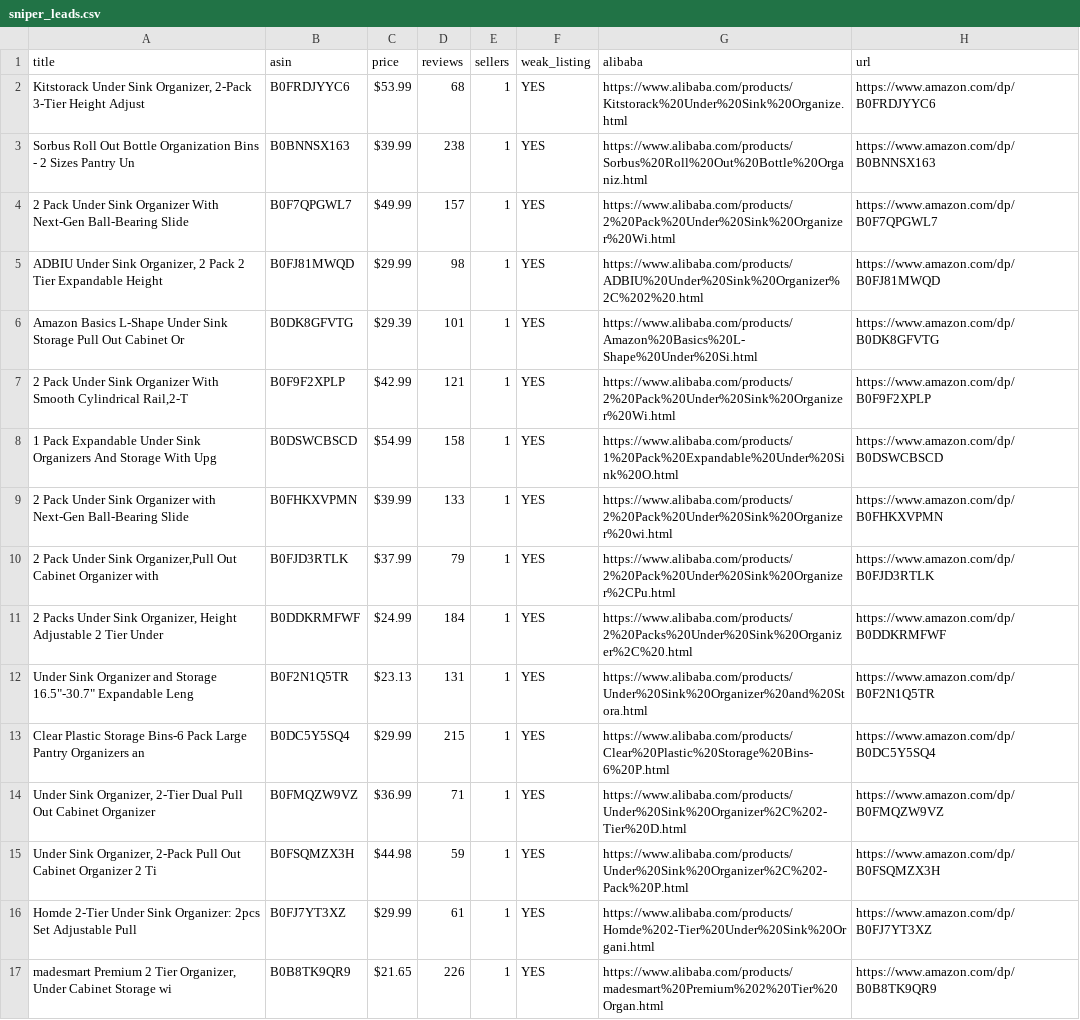
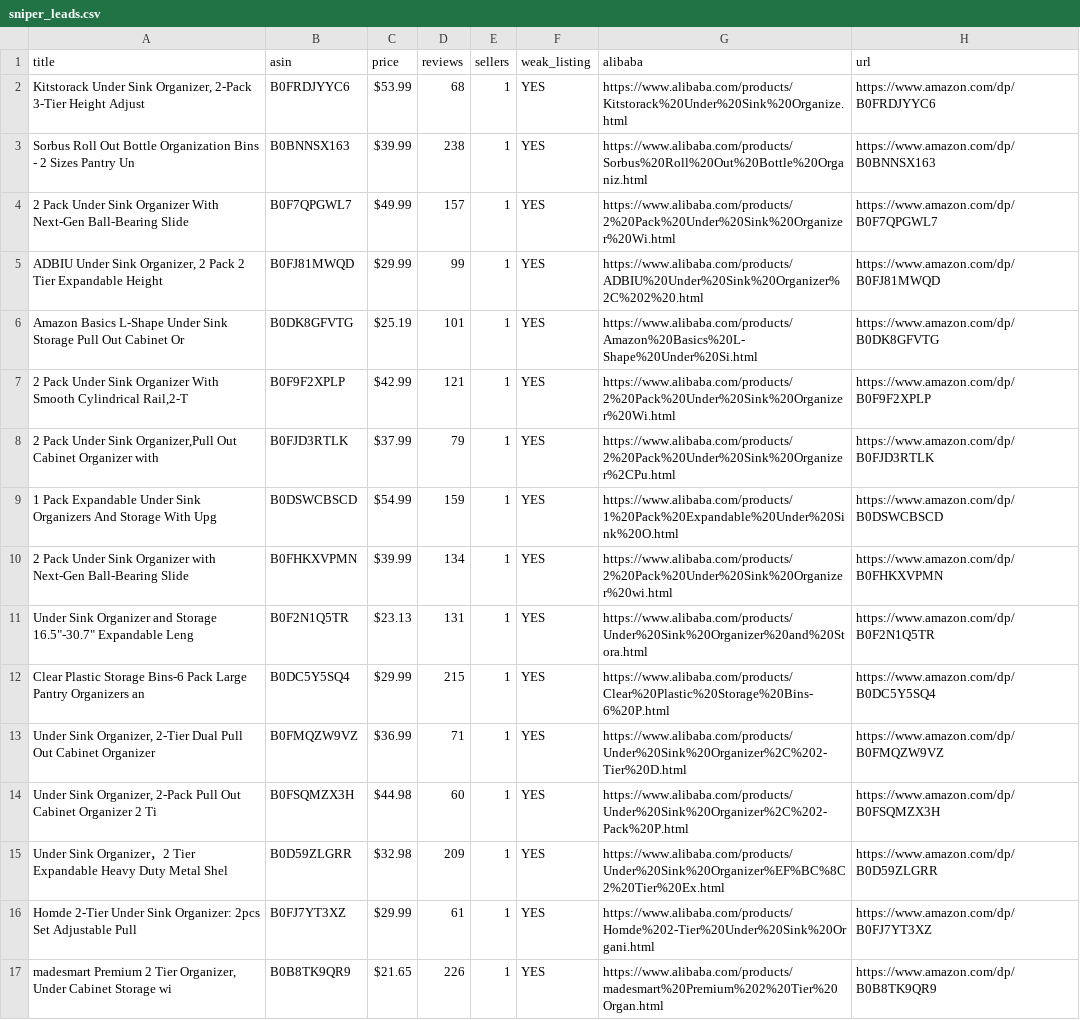
Before and after one commit to Tani1964/lead-gen-algo, a CSV file: sniper_leads.csv, drawn as a sheet; only a part is shown; the diff covers the shown part only.

```diff
--- a/sniper_leads.csv
+++ b/sniper_leads.csv
@@ -4,9 +4,8 @@ Sorbus Roll Out Bottle Organization Bins - 2 Sizes Pantry Un,B0BNNSX163,$39.99,2
 2 Pack Under Sink Organizer With Next-Gen Ball-Bearing Slide,B0F7QPGWL7,$49.99,157,1,YES,https://www.alibaba.com/products/2%20Pack%20Under%20Sink%20Organizer%20Wi.html,https://www.amazon.com/dp/B0F7QPGWL7
-"ADBIU Under Sink Organizer, 2 Pack 2 Tier Expandable Height ",B0FJ81MWQD,$29.99,98,1,YES,https://www.alibaba.com/products/ADBIU%20Under%20Sink%20Organizer%2C%202%20.html,https://www.amazon.com/dp/B0FJ81MWQD
-Amazon Basics L-Shape Under Sink Storage Pull Out Cabinet Or,B0DK8GFVTG,$29.39,101,1,YES,https://www.alibaba.com/products/Amazon%20Basics%20L-Shape%20Under%20Si.html,https://www.amazon.com/dp/B0DK8GFVTG
+"ADBIU Under Sink Organizer, 2 Pack 2 Tier Expandable Height ",B0FJ81MWQD,$29.99,99,1,YES,https://www.alibaba.com/products/ADBIU%20Under%20Sink%20Organizer%2C%202%20.html,https://www.amazon.com/dp/B0FJ81MWQD
+Amazon Basics L-Shape Under Sink Storage Pull Out Cabinet Or,B0DK8GFVTG,$25.19,101,1,YES,https://www.alibaba.com/products/Amazon%20Basics%20L-Shape%20Under%20Si.html,https://www.amazon.com/dp/B0DK8GFVTG
 "2 Pack Under Sink Organizer With Smooth Cylindrical Rail,2-T",B0F9F2XPLP,$42.99,121,1,YES,https://www.alibaba.com/products/2%20Pack%20Under%20Sink%20Organizer%20Wi.html,https://www.amazon.com/dp/B0F9F2XPLP
-1 Pack Expandable Under Sink Organizers And Storage With Upg,B0DSWCBSCD,$54.99,158,1,YES,https://www.alibaba.com/products/1%20Pack%20Expandable%20Under%20Sink%20O.html,https://www.amazon.com/dp/B0DSWCBSCD
-2 Pack Under Sink Organizer with Next-Gen Ball-Bearing Slide,B0FHKXVPMN,$39.99,133,1,YES,https://www.alibaba.com/products/2%20Pack%20Under%20Sink%20Organizer%20wi.html,https://www.amazon.com/dp/B0FHKXVPMN
 "2 Pack Under Sink Organizer,Pull Out Cabinet Organizer with ",B0FJD3RTLK,$37.99,79,1,YES,https://www.alibaba.com/products/2%20Pack%20Under%20Sink%20Organizer%2CPu.html,https://www.amazon.com/dp/B0FJD3RTLK
-"2 Packs Under Sink Organizer, Height Adjustable 2 Tier Under",B0DDKRMFWF,$24.99,184,1,YES,https://www.alibaba.com/products/2%20Packs%20Under%20Sink%20Organizer%2C%20.html,https://www.amazon.com/dp/B0DDKRMFWF
+1 Pack Expandable Under Sink Organizers And Storage With Upg,B0DSWCBSCD,$54.99,159,1,YES,https://www.alibaba.com/products/1%20Pack%20Expandable%20Under%20Sink%20O.html,https://www.amazon.com/dp/B0DSWCBSCD
+2 Pack Under Sink Organizer with Next-Gen Ball-Bearing Slide,B0FHKXVPMN,$39.99,134,1,YES,https://www.alibaba.com/products/2%20Pack%20Under%20Sink%20Organizer%20wi.html,https://www.amazon.com/dp/B0FHKXVPMN
 "Under Sink Organizer and Storage 16.5""-30.7"" Expandable Leng",B0F2N1Q5TR,$23.13,131,1,YES,https://www.alibaba.com/products/Under%20Sink%20Organizer%20and%20Stora.html,https://www.amazon.com/dp/B0F2N1Q5TR
@@ -14,3 +13,4 @@ Clear Plastic Storage Bins-6 Pack Large Pantry Organizers an,B0DC5Y5SQ4,$29.99,2
 "Under Sink Organizer, 2-Tier Dual Pull Out Cabinet Organizer",B0FMQZW9VZ,$36.99,71,1,YES,https://www.alibaba.com/products/Under%20Sink%20Organizer%2C%202-Tier%20D.html,https://www.amazon.com/dp/B0FMQZW9VZ
-"Under Sink Organizer, 2-Pack Pull Out Cabinet Organizer 2 Ti",B0FSQMZX3H,$44.98,59,1,YES,https://www.alibaba.com/products/Under%20Sink%20Organizer%2C%202-Pack%20P.html,https://www.amazon.com/dp/B0FSQMZX3H
+"Under Sink Organizer, 2-Pack Pull Out Cabinet Organizer 2 Ti",B0FSQMZX3H,$44.98,60,1,YES,https://www.alibaba.com/products/Under%20Sink%20Organizer%2C%202-Pack%20P.html,https://www.amazon.com/dp/B0FSQMZX3H
+Under Sink Organizer，2 Tier Expandable Heavy Duty Metal Shel,B0D59ZLGRR,$32.98,209,1,YES,https://www.alibaba.com/products/Under%20Sink%20Organizer%EF%BC%8C2%20Tier%20Ex.html,https://www.amazon.com/dp/B0D59ZLGRR
 Homde 2-Tier Under Sink Organizer: 2pcs Set Adjustable Pull ,B0FJ7YT3XZ,$29.99,61,1,YES,https://www.alibaba.com/products/Homde%202-Tier%20Under%20Sink%20Organi.html,https://www.amazon.com/dp/B0FJ7YT3XZ
```
Also changed, not shown: 1 added row, 11 removed rows and 2 edited cells elsewhere in this file, 2 other files.
